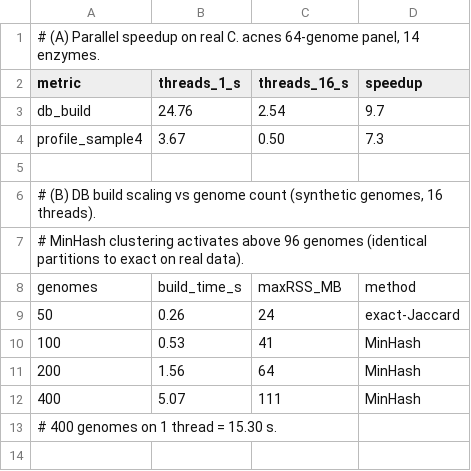
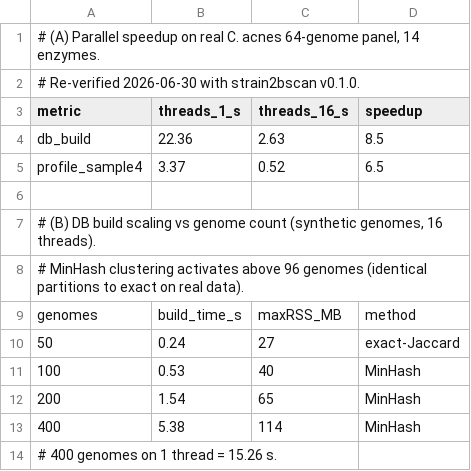
Before and after one commit to HuangShiLab/Strain2bScan-paper, a TSV file: results/parallel_and_build_scaling.tsv, drawn as a sheet.

```diff
--- a/results/parallel_and_build_scaling.tsv
+++ b/results/parallel_and_build_scaling.tsv
@@ -1,5 +1,6 @@
 # (A) Parallel speedup on real C. acnes 64-genome panel, 14 enzymes.
+# Re-verified 2026-06-30 with strain2bscan v0.1.0.
 metric	threads_1_s	threads_16_s	speedup
-db_build	24.76	2.54	9.7
-profile_sample4	3.67	0.50	7.3
+db_build	22.36	2.63	8.5
+profile_sample4	3.37	0.52	6.5
 
@@ -8,6 +9,6 @@ profile_sample4	3.67	0.50	7.3
 genomes	build_time_s	maxRSS_MB	method
-50	0.26	24	exact-Jaccard
-100	0.53	41	MinHash
-200	1.56	64	MinHash
-400	5.07	111	MinHash
-# 400 genomes on 1 thread = 15.30 s.
+50	0.24	27	exact-Jaccard
+100	0.53	40	MinHash
+200	1.54	65	MinHash
+400	5.38	114	MinHash
+# 400 genomes on 1 thread = 15.26 s.
```
Also changed, not shown: results/headtohead_performance.tsv, results/multispecies_scaling.tsv, 5 other files.
